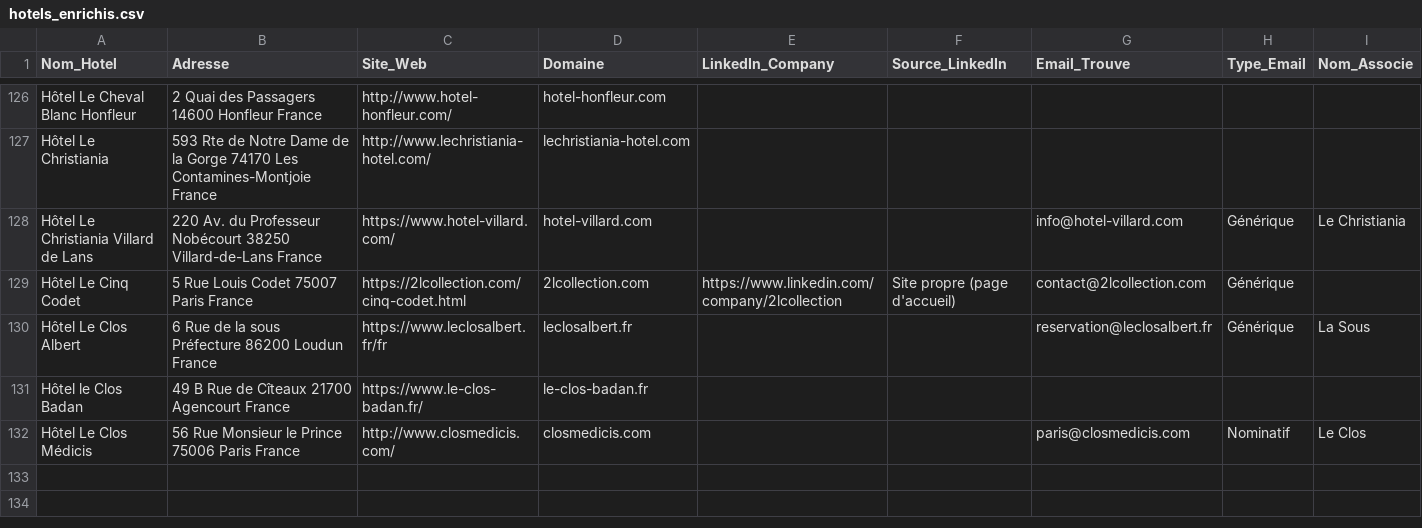
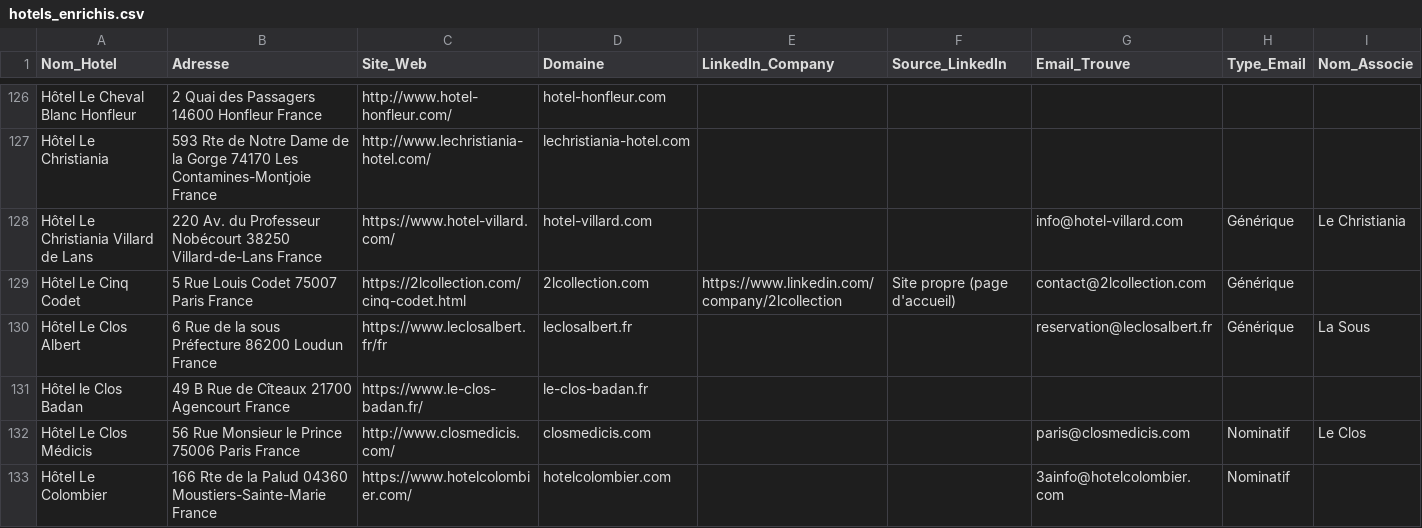
Before and after one commit to tsimokaza01-source/URL-3, a CSV file: hotels_enrichis.csv, drawn as a sheet; only a part is shown, gaps mark what is left out.

```diff
--- a/hotels_enrichis.csv
+++ b/hotels_enrichis.csv
@@ -132 +132,2 @@ Hôtel le Clos Badan,49 B Rue de Cîteaux 21700 Agencourt France,https://www.le-
 Hôtel Le Clos Médicis,56 Rue Monsieur le Prince 75006 Paris France,http://www.closmedicis.com/,closmedicis.com,,,paris@closmedicis.com,Nominatif,Le Clos
+Hôtel Le Colombier,166 Rte de la Palud 04360 Moustiers-Sainte-Marie France,https://www.hotelcolombier.com/,hotelcolombier.com,,,3ainfo@hotelcolombier.com,Nominatif,
```
Also changed, not shown: liste_hotels.csv.
